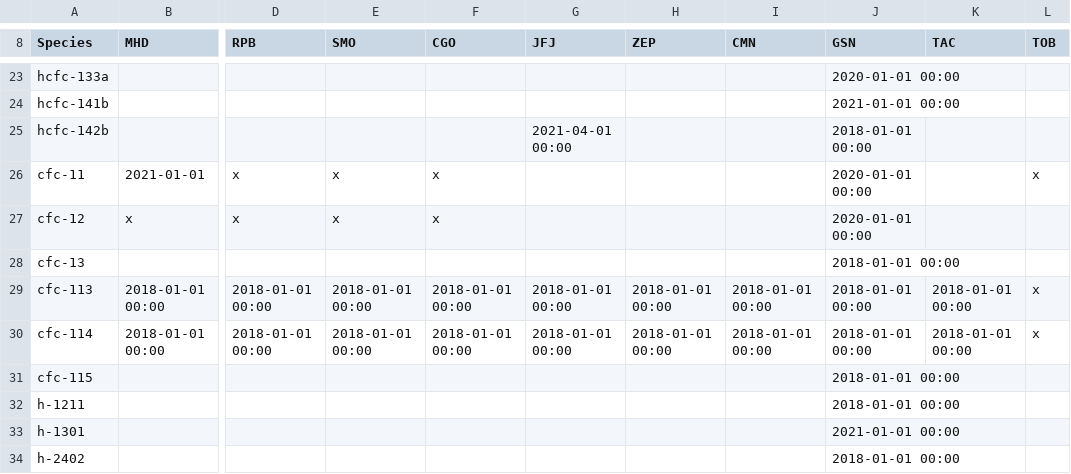
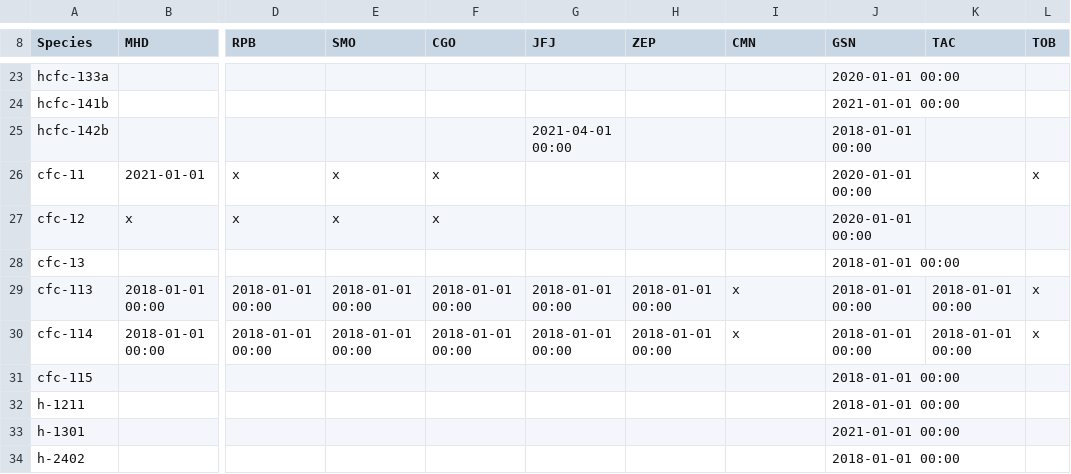
Before and after one commit to mrghg/agage-archive, a CSV file: data/agage/data_release_schedule/data_release_schedule_GCMS-Medusa.csv, drawn as a sheet; only a part is shown, gaps mark what is left out; the diff names each change by its address in the sheet, - before the commit and + after, or states it on an @@ line.

```diff
--- a/data/agage/data_release_schedule/data_release_schedule_GCMS-Medusa.csv
+++ b/data/agage/data_release_schedule/data_release_schedule_GCMS-Medusa.csv
-I29:I30 (CMN): 2018-01-01 00:00
+I29:I30 (CMN): x
```
Also changed, not shown: data/agage/data_combination/data_combination_CMN.csv, 1 other file.
